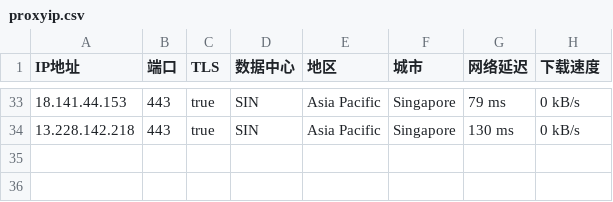
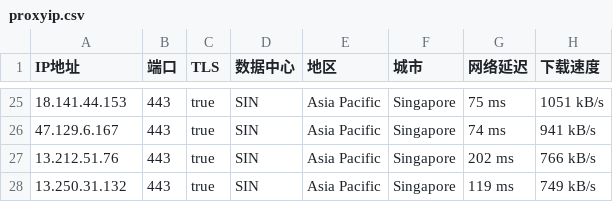
Before and after one commit to mountain787/Lunch-Bag-ip, a CSV file: proxyip.csv, drawn as a sheet; only a part is shown, gaps mark what is left out; the diff covers the shown part only.

```diff
--- a/proxyip.csv
+++ b/proxyip.csv
@@ -33,2 +25,4 @@ IP地址,端口,TLS,数据中心,地区,城市,网络延迟,下载速度
-18.141.44.153,443,true,SIN,Asia Pacific,Singapore,79 ms,0 kB/s
-13.228.142.218,443,true,SIN,Asia Pacific,Singapore,130 ms,0 kB/s
+18.141.44.153,443,true,SIN,Asia Pacific,Singapore,75 ms,1051 kB/s
+47.129.6.167,443,true,SIN,Asia Pacific,Singapore,74 ms,941 kB/s
+13.212.51.76,443,true,SIN,Asia Pacific,Singapore,202 ms,766 kB/s
+13.250.31.132,443,true,SIN,Asia Pacific,Singapore,119 ms,749 kB/s
```
Also changed, not shown: 3 added rows, 11 removed rows and 50 edited cells elsewhere in this file.
